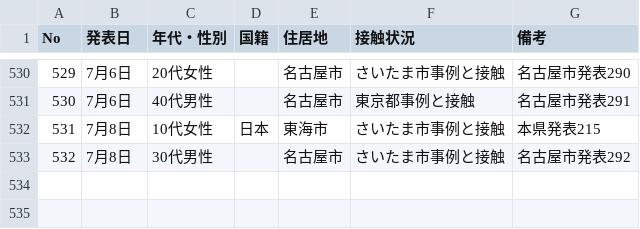
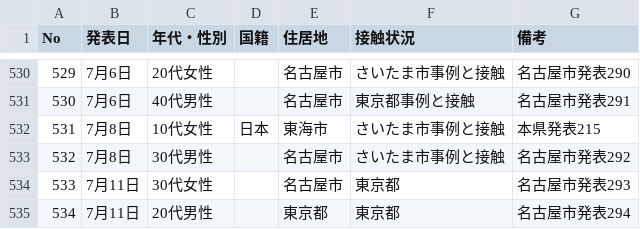
Before and after one commit to code4nagoya/covid19-scrape, a CSV file: source.csv, drawn as a sheet; only a part is shown, gaps mark what is left out.

```diff
--- a/source.csv
+++ b/source.csv
@@ -533 +533,3 @@ No,発表日,年代・性別,国籍,住居地,接触状況,備考
 532,7月8日,30代男性,,名古屋市,さいたま市事例と接触,名古屋市発表292
+533,7月11日,30代女性,,名古屋市,東京都,名古屋市発表293
+534,7月11日,20代男性,,東京都,東京都,名古屋市発表294
```
Also changed, not shown: 1 other file.
